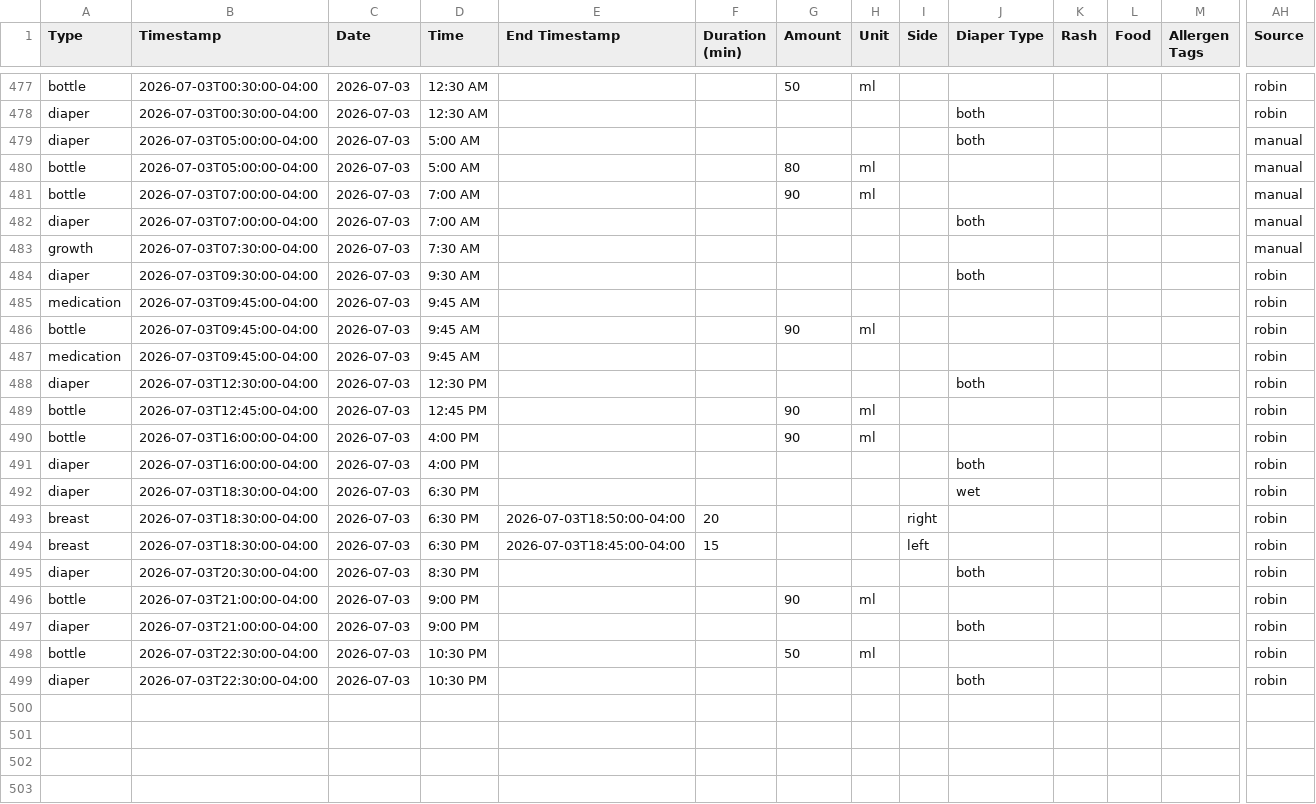
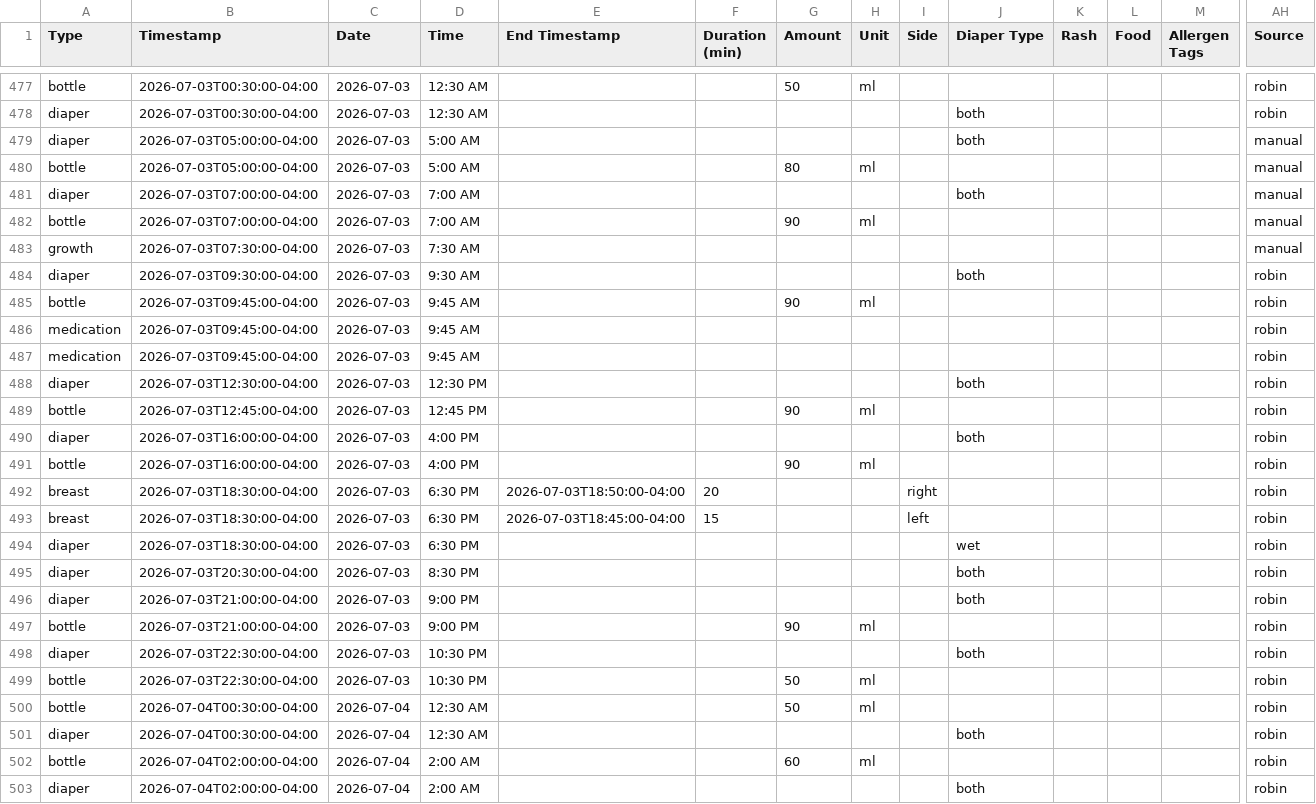
Before and after one commit to mjkavs99/vienna-tracker, a CSV file: data.csv, drawn as a sheet; only a part is shown, gaps mark what is left out; addresses are those after the commit; rows hold the shown columns only; the diff covers the shown part only; the diff names each change by its address in the sheet, - before the commit and + after, or states it on an @@ line.

Commit message:
Update data.csv from Vienna dashboard

```diff
--- a/data.csv
+++ b/data.csv
@@ row 482 moved to row 481: diaper @@
@@ row 486 moved to row 485: bottle @@
@@ row 491 moved to row 490: diaper @@
@@ row 492 moved to row 494: diaper @@
@@ row 497 moved to row 496: diaper @@
+row 498: diaper | 2026-07-03T22:30:00-04:00 | 2026-07-03 | 10:30 PM |  |  |  |  |  | both |  |  |  | robin
+row 500: bottle | 2026-07-04T00:30:00-04:00 | 2026-07-04 | 12:30 AM |  |  | 50 | ml |  |  |  |  |  | robin
-B501 (Timestamp): 2026-07-03T22:30:00-04:00
+B501 (Timestamp): 2026-07-04T00:30:00-04:00
-C501 (Date): 2026-07-03
+C501 (Date): 2026-07-04
-D501 (Time): 10:30 PM
+D501 (Time): 12:30 AM
+row 502: bottle | 2026-07-04T02:00:00-04:00 | 2026-07-04 | 2:00 AM |  |  | 60 | ml |  |  |  |  |  | robin
+row 503: diaper | 2026-07-04T02:00:00-04:00 | 2026-07-04 | 2:00 AM |  |  |  |  |  | both |  |  |  | robin
```
Also changed, not shown: 51 moved rows elsewhere in this file.
